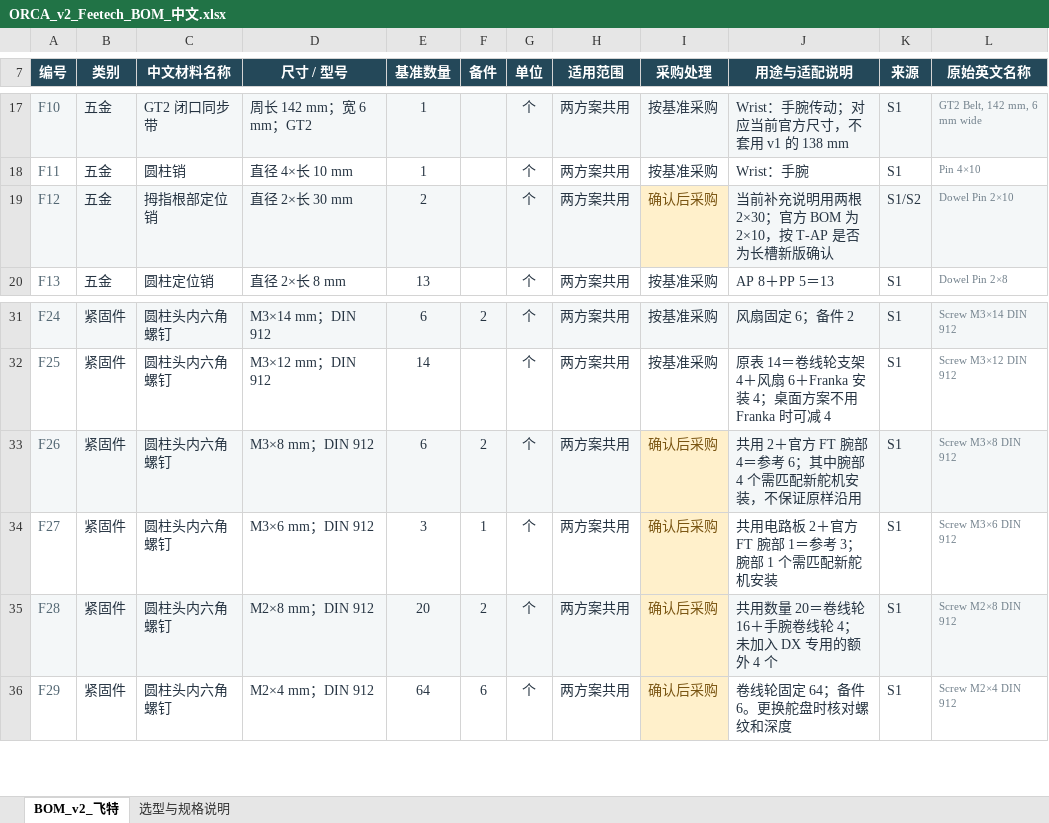
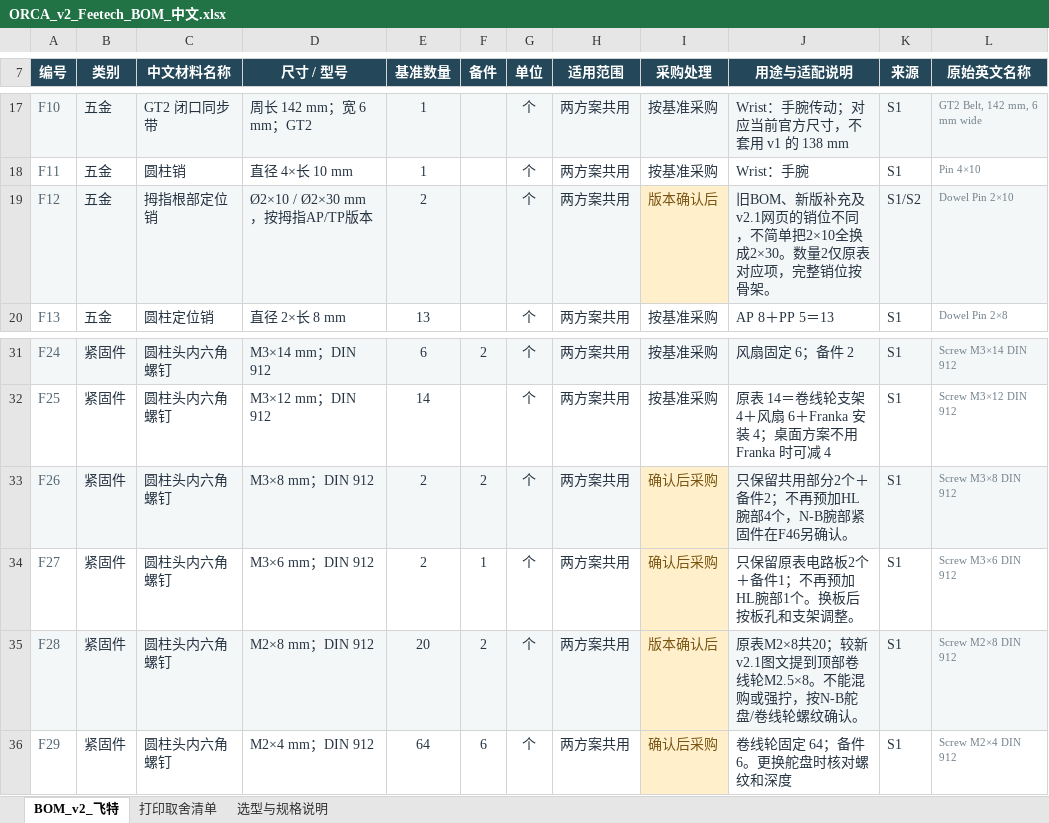
Before and after one commit to LinkisLethe/ORCA-Hand-v2-Project, an Excel workbook: hardware/bom/ORCA_v2_Feetech_BOM_中文.xlsx, sheet BOM_v2_飞特, drawn as a sheet; only a part is shown, gaps mark what is left out; values as stored, in another font and other column widths than the file's, no borders; table styles not drawn; the diff covers the shown part only; the diff names each change by its address in the sheet, - before the commit and + after, or states it on an @@ line.

```diff
--- a/hardware/bom/ORCA_v2_Feetech_BOM_中文.xlsx (sheet BOM_v2_飞特)
+++ b/hardware/bom/ORCA_v2_Feetech_BOM_中文.xlsx (sheet BOM_v2_飞特)
+sheet tab: 打印取舍清单
-D19 (尺寸 / 型号): 直径 2×长 30 mm
+D19 (尺寸 / 型号): Ø2×10 / Ø2×30 mm，按拇指AP/TP版本
-I19 (采购处理): 确认后采购
+I19 (采购处理): 版本确认后
-J19 (用途与适配说明): 当前补充说明用两根 2×30；官方 BOM 为 2×10，按 T-AP 是否为长槽新版确认
+J19 (用途与适配说明): 旧BOM、新版补充及v2.1网页的销位不同，不简单把2×10全换成2×30。数量2仅原表对应项，完整销位按骨架。
-E33 (基准数量): 6
+E33 (基准数量): 2
-J33 (用途与适配说明): 共用 2＋官方 FT 腕部 4＝参考 6；其中腕部 4 个需匹配新舵机安装，不保证原样沿用
+J33 (用途与适配说明): 只保留共用部分2个＋备件2；不再预加HL腕部4个，N-B腕部紧固件在F46另确认。
-E34 (基准数量): 3
+E34 (基准数量): 2
-J34 (用途与适配说明): 共用电路板 2＋官方 FT 腕部 1＝参考 3；腕部 1 个需匹配新舵机安装
+J34 (用途与适配说明): 只保留原表电路板2个＋备件1；不再预加HL腕部1个。换板后按板孔和支架调整。
-I35 (采购处理): 确认后采购
+I35 (采购处理): 版本确认后
-J35 (用途与适配说明): 共用数量 20＝卷线轮 16＋手腕卷线轮 4；未加入 DX 专用的额外 4 个
+J35 (用途与适配说明): 原表M2×8共20；较新v2.1图文提到顶部卷线轮M2.5×8。不能混购或强拧，按N-B舵盘/卷线轮螺纹确认。
```
Also changed, not shown: 13 added rows, 45 edited cells and cell formats elsewhere in this sheet, sheet 选型与规格说明, 8 other files.
